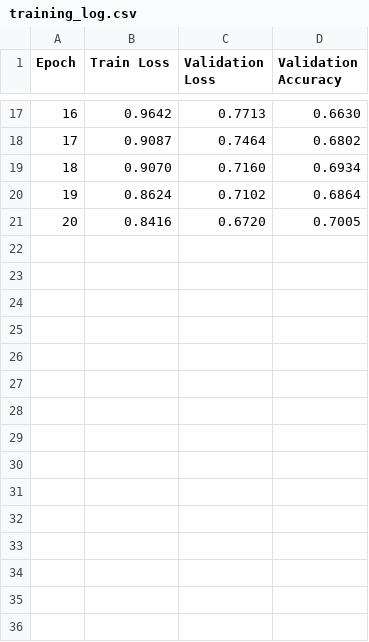
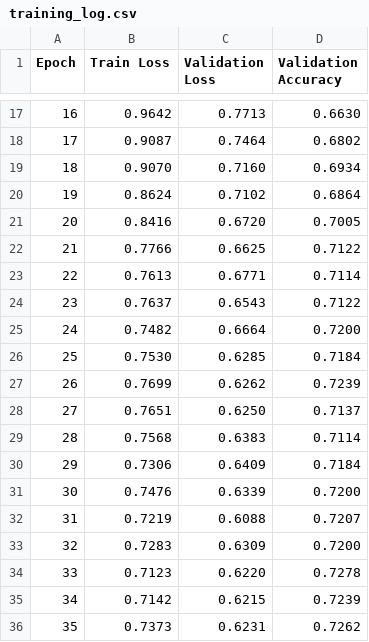
Before and after one commit to RizStillLearning/multicrop_disease_classification, a CSV file: resnet50/training_log.csv, drawn as a sheet; only a part is shown, gaps mark what is left out; the diff names each change by its address in the sheet, - before the commit and + after, or states it on an @@ line.

```diff
--- a/resnet50/training_log.csv
+++ b/resnet50/training_log.csv
+row 22: 21 | 0.7766 | 0.6625 | 0.7122
+row 23: 22 | 0.7613 | 0.6771 | 0.7114
+row 24: 23 | 0.7637 | 0.6543 | 0.7122
+row 25: 24 | 0.7482 | 0.6664 | 0.7200
+row 26: 25 | 0.7530 | 0.6285 | 0.7184
+row 27: 26 | 0.7699 | 0.6262 | 0.7239
+row 28: 27 | 0.7651 | 0.6250 | 0.7137
+row 29: 28 | 0.7568 | 0.6383 | 0.7114
+row 30: 29 | 0.7306 | 0.6409 | 0.7184
+row 31: 30 | 0.7476 | 0.6339 | 0.7200
+row 32: 31 | 0.7219 | 0.6088 | 0.7207
+row 33: 32 | 0.7283 | 0.6309 | 0.7200
+row 34: 33 | 0.7123 | 0.6220 | 0.7278
+row 35: 34 | 0.7142 | 0.6215 | 0.7239
+row 36: 35 | 0.7373 | 0.6231 | 0.7262
```
Also changed, not shown: 2 other files.
